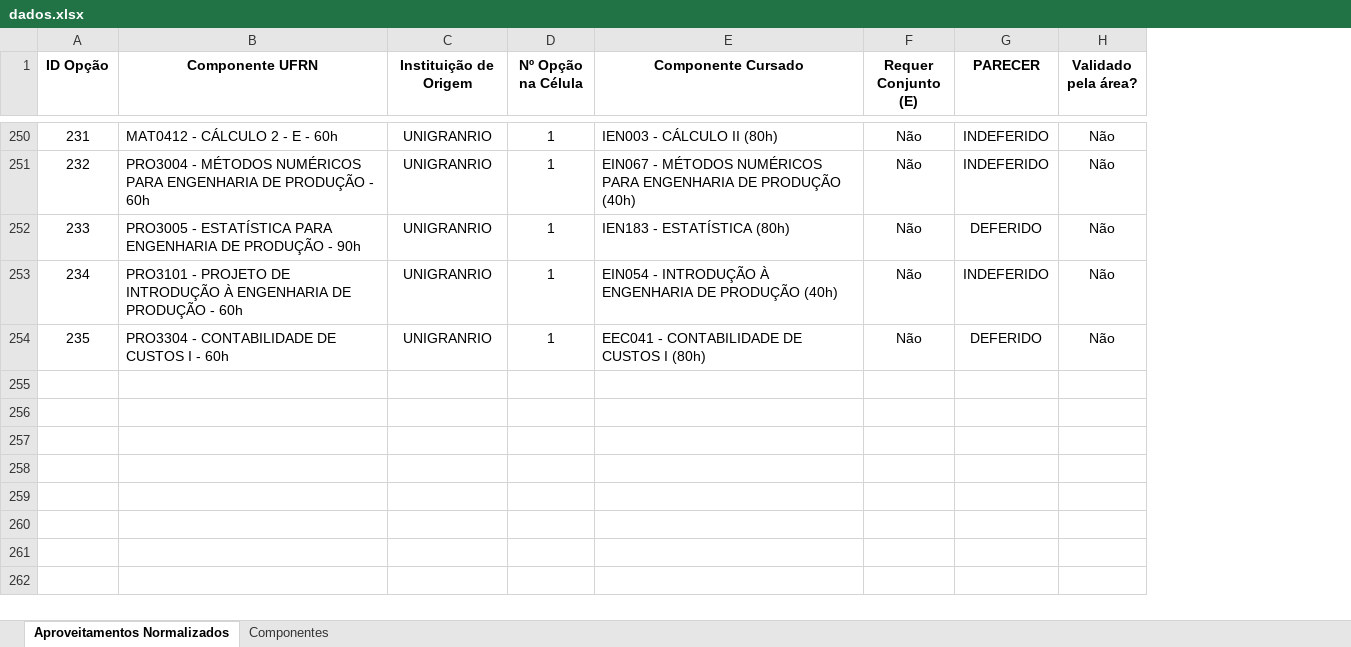
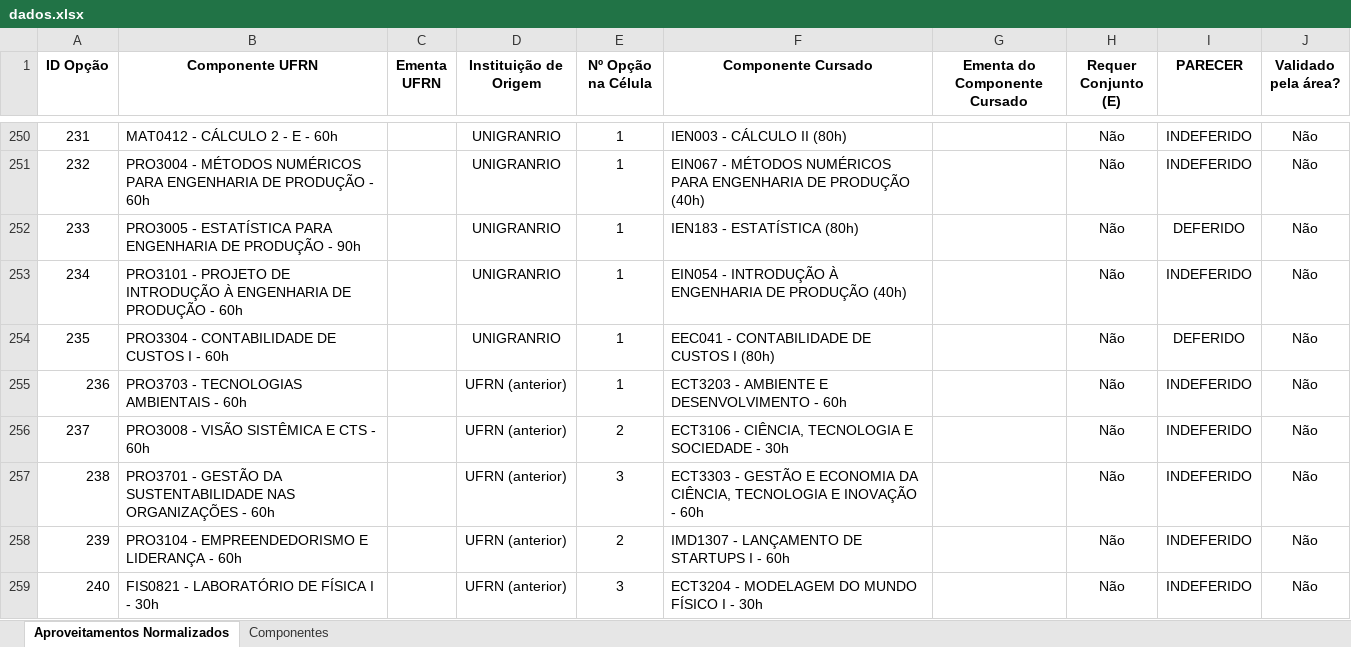
Before and after one commit to powerner/simulador-aproveitamentos, an Excel workbook: dados.xlsx, sheet Aproveitamentos Normalizados, drawn as a sheet; only a part is shown, gaps mark what is left out; values as stored, in another font and other column widths than the file's, no borders; the diff covers the shown part only; the diff names each change by its address in the sheet, - before the commit and + after, or states it on an @@ line.

```diff
--- a/dados.xlsx (sheet Aproveitamentos Normalizados)
+++ b/dados.xlsx (sheet Aproveitamentos Normalizados)
+column C (Ementa UFRN), empty
+column G (Ementa do Componente Cursado), empty
+row 255: 236 | PRO3703 - TECNOLOGIAS AMBIENTAIS - 60h |  | UFRN (anterior) | 1 | ECT3203 - AMBIENTE E DESENVOLVIMENTO - 60h |  | Não | INDEFERIDO | Não
+row 256: 237 | PRO3008 - VISÃO SISTÊMICA E CTS - 60h |  | UFRN (anterior) | 2 | ECT3106 - CIÊNCIA, TECNOLOGIA E SOCIEDADE - 30h |  | Não | INDEFERIDO | Não
+row 257: 238 | PRO3701 - GESTÃO DA SUSTENTABILIDADE NAS ORGANIZAÇÕES - 60h |  | UFRN (anterior) | 3 | ECT3303 - GESTÃO E ECONOMIA DA CIÊNCIA, TECNOLOGIA E INOVAÇÃO - 60h |  | Não | INDEFERIDO | Não
+row 258: 239 | PRO3104 - EMPREENDEDORISMO E LIDERANÇA - 60h |  | UFRN (anterior) | 2 | IMD1307 - LANÇAMENTO DE STARTUPS I - 60h |  | Não | INDEFERIDO | Não
+row 259: 240 | FIS0821 - LABORATÓRIO DE FÍSICA I - 30h |  | UFRN (anterior) | 3 | ECT3204 - MODELAGEM DO MUNDO FÍSICO I - 30h |  | Não | INDEFERIDO | Não
```
Also changed, not shown: 4 added rows elsewhere in this sheet, sheet Componentes, 1 other file.
